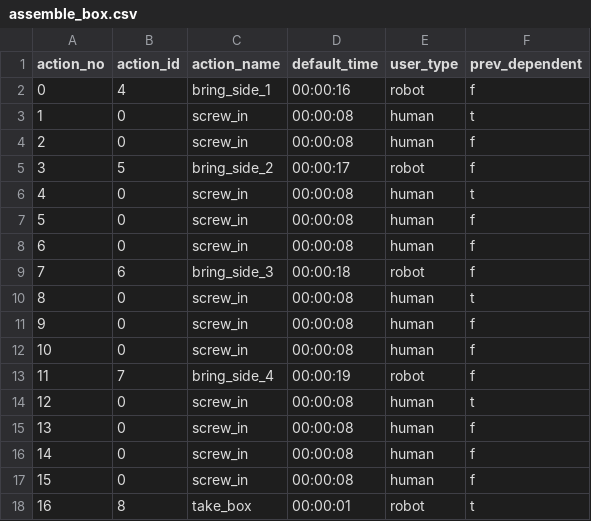
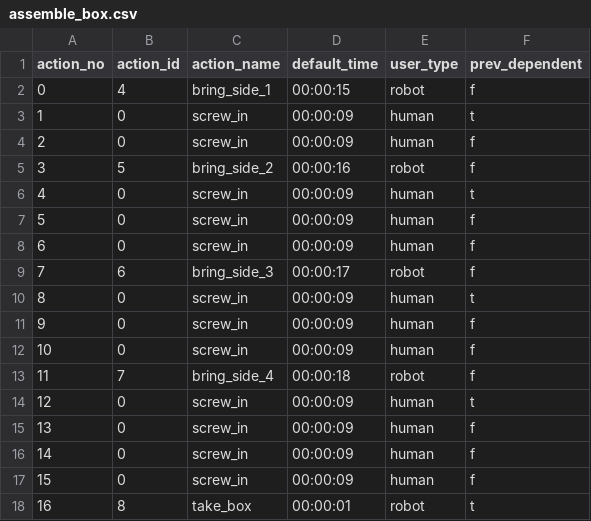
Before and after one commit to inte-R-action/visuoTactileHRC, a CSV file: multimodal_tactile_user_pkg/scripts/postgresql/dump/assemble_box.csv, drawn as a sheet.

```diff
--- a/multimodal_tactile_user_pkg/scripts/postgresql/dump/assemble_box.csv
+++ b/multimodal_tactile_user_pkg/scripts/postgresql/dump/assemble_box.csv
@@ -1,18 +1,18 @@
 action_no,action_id,action_name,default_time,user_type,prev_dependent
-0,4,bring_side_1,00:00:16,robot,f
-1,0,screw_in,00:00:08,human,t
-2,0,screw_in,00:00:08,human,f
-3,5,bring_side_2,00:00:17,robot,f
-4,0,screw_in,00:00:08,human,t
-5,0,screw_in,00:00:08,human,f
-6,0,screw_in,00:00:08,human,f
-7,6,bring_side_3,00:00:18,robot,f
-8,0,screw_in,00:00:08,human,t
-9,0,screw_in,00:00:08,human,f
-10,0,screw_in,00:00:08,human,f
-11,7,bring_side_4,00:00:19,robot,f
-12,0,screw_in,00:00:08,human,t
-13,0,screw_in,00:00:08,human,f
-14,0,screw_in,00:00:08,human,f
-15,0,screw_in,00:00:08,human,f
+0,4,bring_side_1,00:00:15,robot,f
+1,0,screw_in,00:00:09,human,t
+2,0,screw_in,00:00:09,human,f
+3,5,bring_side_2,00:00:16,robot,f
+4,0,screw_in,00:00:09,human,t
+5,0,screw_in,00:00:09,human,f
+6,0,screw_in,00:00:09,human,f
+7,6,bring_side_3,00:00:17,robot,f
+8,0,screw_in,00:00:09,human,t
+9,0,screw_in,00:00:09,human,f
+10,0,screw_in,00:00:09,human,f
+11,7,bring_side_4,00:00:18,robot,f
+12,0,screw_in,00:00:09,human,t
+13,0,screw_in,00:00:09,human,f
+14,0,screw_in,00:00:09,human,f
+15,0,screw_in,00:00:09,human,f
 16,8,take_box,00:00:01,robot,t
```
Also changed, not shown: multimodal_tactile_user_pkg/scripts/postgresql/actions.csv, multimodal_tactile_user_pkg/scripts/postgresql/dump/actions.csv, 15 other files.
